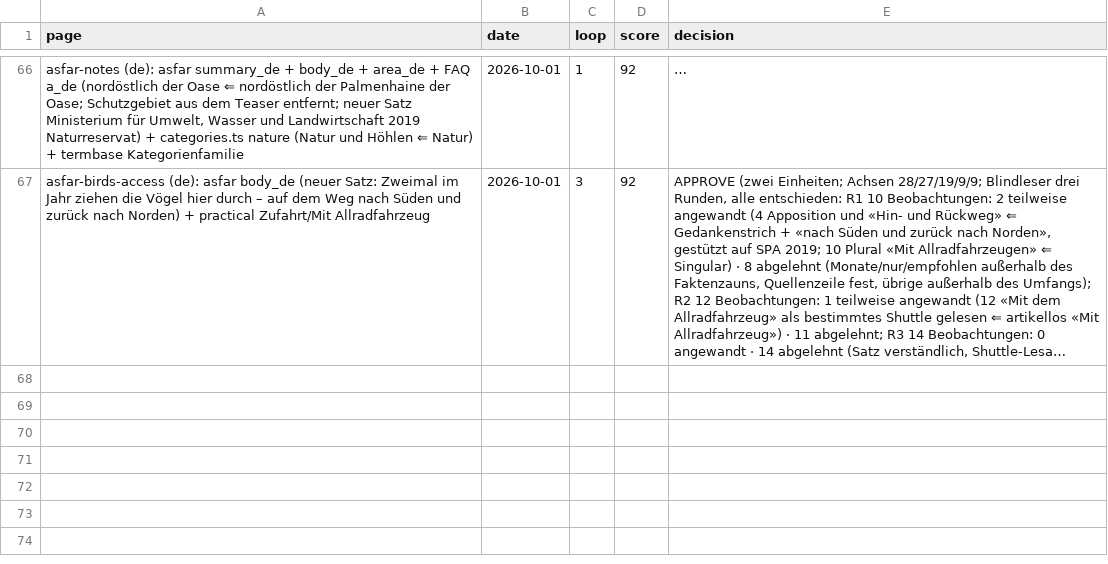
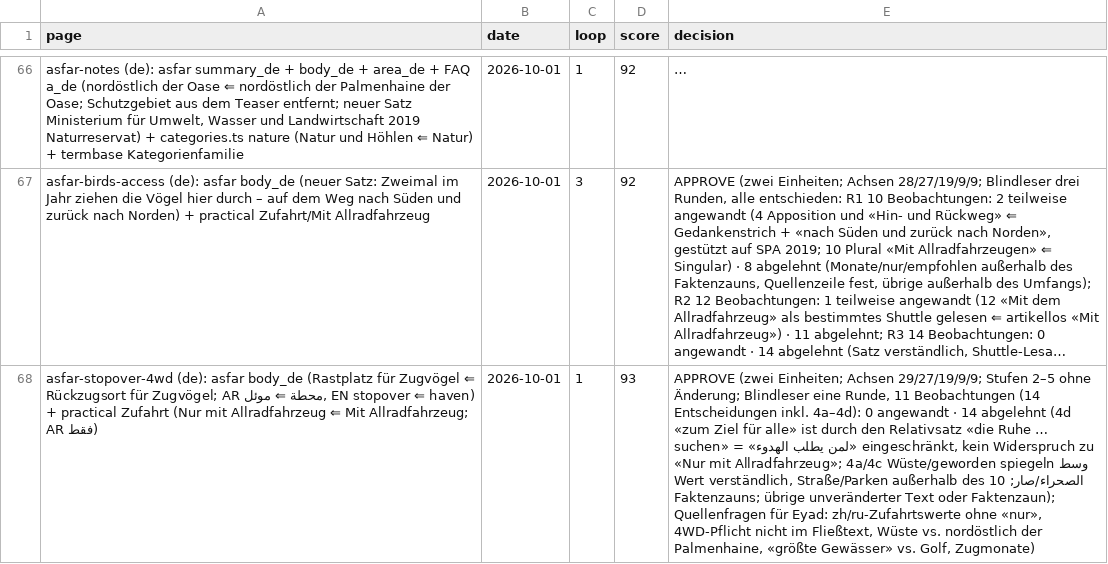
Before and after one commit to eyad62689-lab/visit-alahsa, a CSV file: de-translation/memory/scores.csv, drawn as a sheet; only a part is shown, gaps mark what is left out; long unchanged cells end in …; the diff names each change by its address in the sheet, - before the commit and + after, or states it on an @@ line.

Commit message:
fix(content): Al-Asfar bird stopover; 4WD access required (zh, de, ru)

```diff
--- a/de-translation/memory/scores.csv
+++ b/de-translation/memory/scores.csv
+row 68: asfar-stopover-4wd (de): asfar body_de (Rastplatz für Zugvögel ⇐ Rückzugsort für Zugvögel; AR محطة ⇐ موئل, EN stopover ⇐ haven) + practical Zufahrt (Nur mit Allradfahrzeug ⇐ Mit Allradfahrzeug; AR فقط) | 2026-10-01 | 1 | 93 | APPROVE (zwei Einheiten; Achsen 29/27/19/9/9; Stufen 2–5 ohne Änderung; Blindleser eine Runde, 11 Beobachtungen (14 Entscheidungen inkl. 4a–4d): 0 angewandt · 14 abgelehnt (4d «zum Ziel für alle» ist durch den Relativsatz «die Ruhe … suchen» = «لمن يطلب الهدوء» eingeschränkt, kein Widerspruch zu «Nur mit Allradfahrzeug»; 4a/4c Wüste/geworden spiegeln وسط الصحراء/صار; 10 Wert verständlich, Straße/Parken außerhalb des Faktenzauns; übrige unveränderter Text oder Faktenzaun); Quellenfragen für Eyad: zh/ru-Zufahrtswerte ohne «nur», 4WD-Pflicht nicht im Fließtext, Wüste vs. nordöstlich der Palmenhaine, «größte Gewässer» vs. Golf, Zugmonate)
```
Also changed, not shown: ru-translation/memory/scores.csv, zh-translation/memory/scores.csv, 4 other files.
